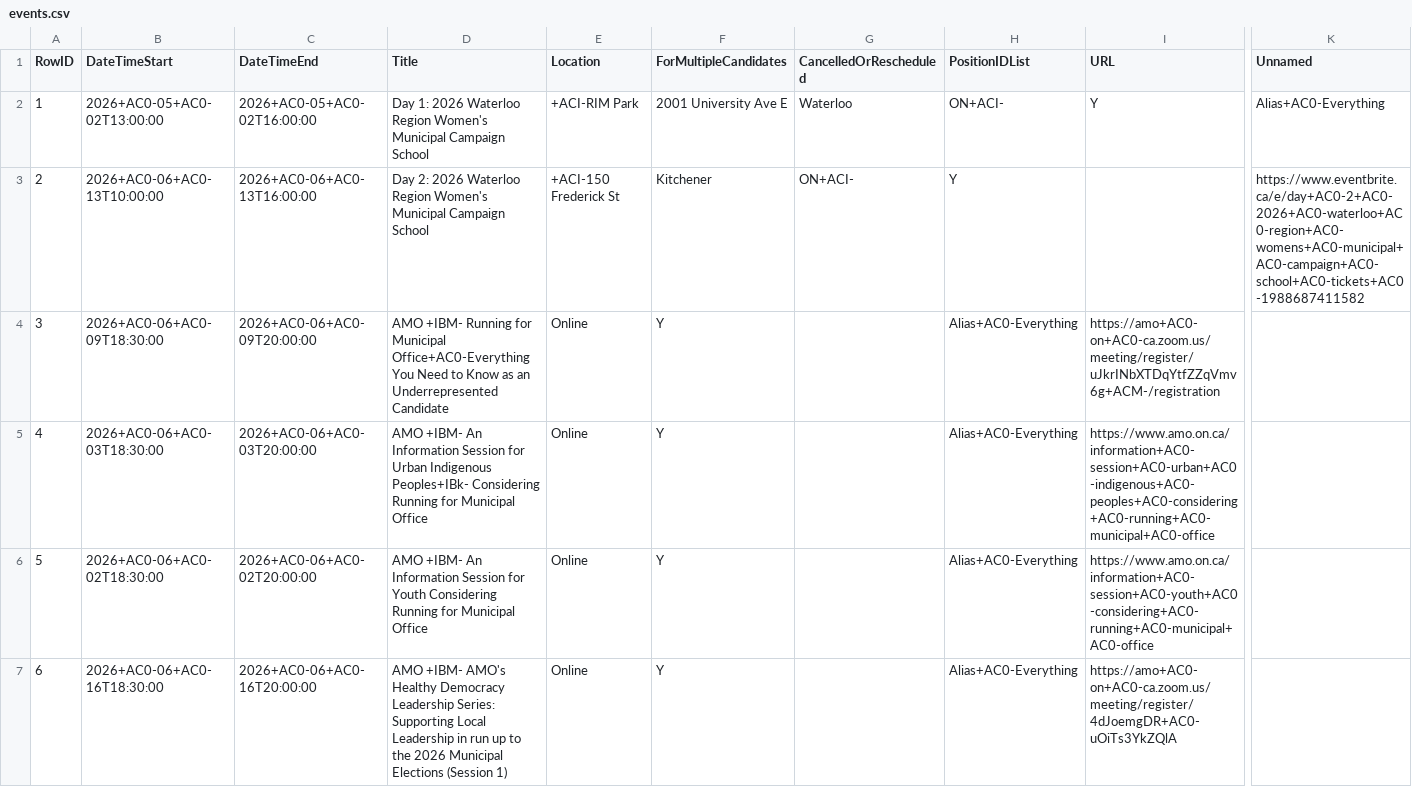
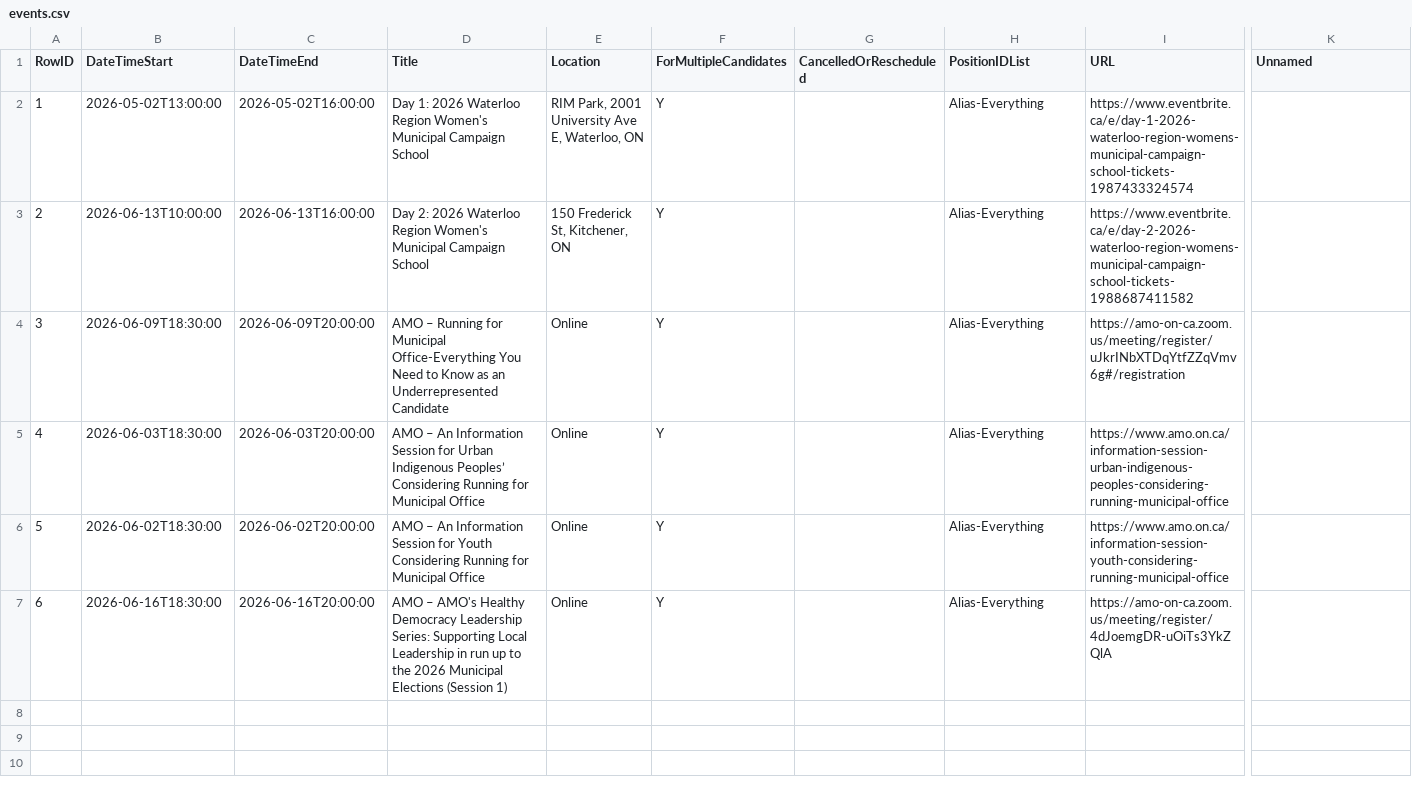
Before and after one commit to CivicTechWR/WRVotesPlaceholder, a CSV file: docs/_data/sync/events.csv, drawn as a sheet; only a part is shown, gaps mark what is left out; the diff covers the shown part only; the diff names each change by its address in the sheet, - before the commit and + after, or states it on an @@ line.

```diff
--- a/docs/_data/sync/events.csv
+++ b/docs/_data/sync/events.csv
-B2 (DateTimeStart): 2026+AC0-05+AC0-02T13:00:00
+B2 (DateTimeStart): 2026-05-02T13:00:00
-C2 (DateTimeEnd): 2026+AC0-05+AC0-02T16:00:00
+C2 (DateTimeEnd): 2026-05-02T16:00:00
-E2 (Location): +ACI-RIM Park
+E2 (Location): RIM Park, 2001 University Ave E, Waterloo, ON
-F2 (ForMultipleCandidates): 2001 University Ave E
+F2 (ForMultipleCandidates): Y
-G2 (CancelledOrRescheduled): Waterloo
+G2 (CancelledOrRescheduled): (empty)
-H2 (PositionIDList): ON+ACI-
+H2 (PositionIDList): Alias-Everything
-I2 (URL): Y
+I2 (URL): https://www.eventbrite.ca/e/day-1-2026-waterloo-region-womens-municipal-campaign-school-tickets-1987433324574
-K2 (Unnamed): Alias+AC0-Everything
+K2 (Unnamed): (empty)
-B3 (DateTimeStart): 2026+AC0-06+AC0-13T10:00:00
+B3 (DateTimeStart): 2026-06-13T10:00:00
-C3 (DateTimeEnd): 2026+AC0-06+AC0-13T16:00:00
+C3 (DateTimeEnd): 2026-06-13T16:00:00
-E3 (Location): +ACI-150 Frederick St
+E3 (Location): 150 Frederick St, Kitchener, ON
-F3 (ForMultipleCandidates): Kitchener
+F3 (ForMultipleCandidates): Y
-G3 (CancelledOrRescheduled): ON+ACI-
+G3 (CancelledOrRescheduled): (empty)
-H3 (PositionIDList): Y
+H3 (PositionIDList): Alias-Everything
-I3 (URL): (empty)
+I3 (URL): https://www.eventbrite.ca/e/day-2-2026-waterloo-region-womens-municipal-campaign-school-tickets-1988687411582
-K3 (Unnamed): https://www.eventbrite.ca/e/day+AC0-2+AC0-2026+AC0-waterloo+AC0-region+AC0-womens+AC0-municipal+AC0-campaign+AC0-school+AC0-tickets+AC0-1988687411582
+K3 (Unnamed): (empty)
-B4 (DateTimeStart): 2026+AC0-06+AC0-09T18:30:00
+B4 (DateTimeStart): 2026-06-09T18:30:00
-C4 (DateTimeEnd): 2026+AC0-06+AC0-09T20:00:00
+C4 (DateTimeEnd): 2026-06-09T20:00:00
-D4 (Title): AMO +IBM- Running for Municipal Office+AC0-Everything You Need…
+D4 (Title): AMO – Running for Municipal Office-Everything You Need…
-H4:H7 (PositionIDList): Alias+AC0-Everything
+H4:H7 (PositionIDList): Alias-Everything
-I4 (URL): https://amo+AC0-on+AC0-ca.zoom.us/meeting/register/uJkrINbXTDqYtfZZqVmv6g+ACM-/registration
+I4 (URL): https://amo-on-ca.zoom.us/meeting/register/uJkrINbXTDqYtfZZqVmv6g#/registration
-B5 (DateTimeStart): 2026+AC0-06+AC0-03T18:30:00
+B5 (DateTimeStart): 2026-06-03T18:30:00
-C5 (DateTimeEnd): 2026+AC0-06+AC0-03T20:00:00
+C5 (DateTimeEnd): 2026-06-03T20:00:00
-D5 (Title): AMO +IBM- An Information Session for Urban Indigenous Peoples+IBk- Considering Running…
+D5 (Title): AMO – An Information Session for Urban Indigenous Peoples’ Considering Running…
-I5 (URL): https://www.amo.on.ca/information+AC0-session+AC0-urban+AC0-indigenous+AC0-peoples+AC0-considering+AC0-running+AC0-municipal+AC0-office
+I5 (URL): https://www.amo.on.ca/information-session-urban-indigenous-peoples-considering-running-municipal-office
-B6 (DateTimeStart): 2026+AC0-06+AC0-02T18:30:00
+B6 (DateTimeStart): 2026-06-02T18:30:00
-C6 (DateTimeEnd): 2026+AC0-06+AC0-02T20:00:00
+C6 (DateTimeEnd): 2026-06-02T20:00:00
-D6 (Title): AMO +IBM- An Information…
+D6 (Title): AMO – An Information…
-I6 (URL): https://www.amo.on.ca/information+AC0-session+AC0-youth+AC0-considering+AC0-running+AC0-municipal+AC0-office
+I6 (URL): https://www.amo.on.ca/information-session-youth-considering-running-municipal-office
-B7 (DateTimeStart): 2026+AC0-06+AC0-16T18:30:00
+B7 (DateTimeStart): 2026-06-16T18:30:00
-C7 (DateTimeEnd): 2026+AC0-06+AC0-16T20:00:00
+C7 (DateTimeEnd): 2026-06-16T20:00:00
-D7 (Title): AMO +IBM- AMO's Healthy…
+D7 (Title): AMO – AMO's Healthy…
-I7 (URL): https://amo+AC0-on+AC0-ca.zoom.us/meeting/register/4dJoemgDR+AC0-uOiTs3YkZQlA
+I7 (URL): https://amo-on-ca.zoom.us/meeting/register/4dJoemgDR-uOiTs3YkZQlA
```
Also changed, not shown: 2 edited cells elsewhere in this file, docs/_data/sync/media.csv.
